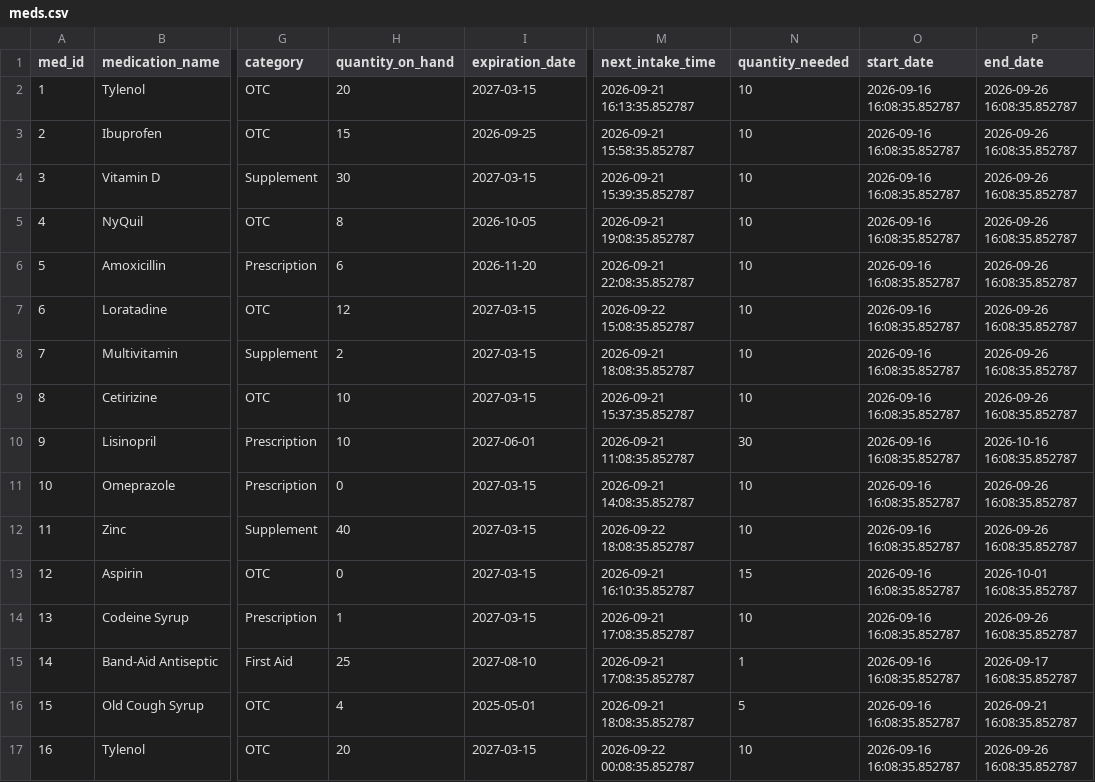
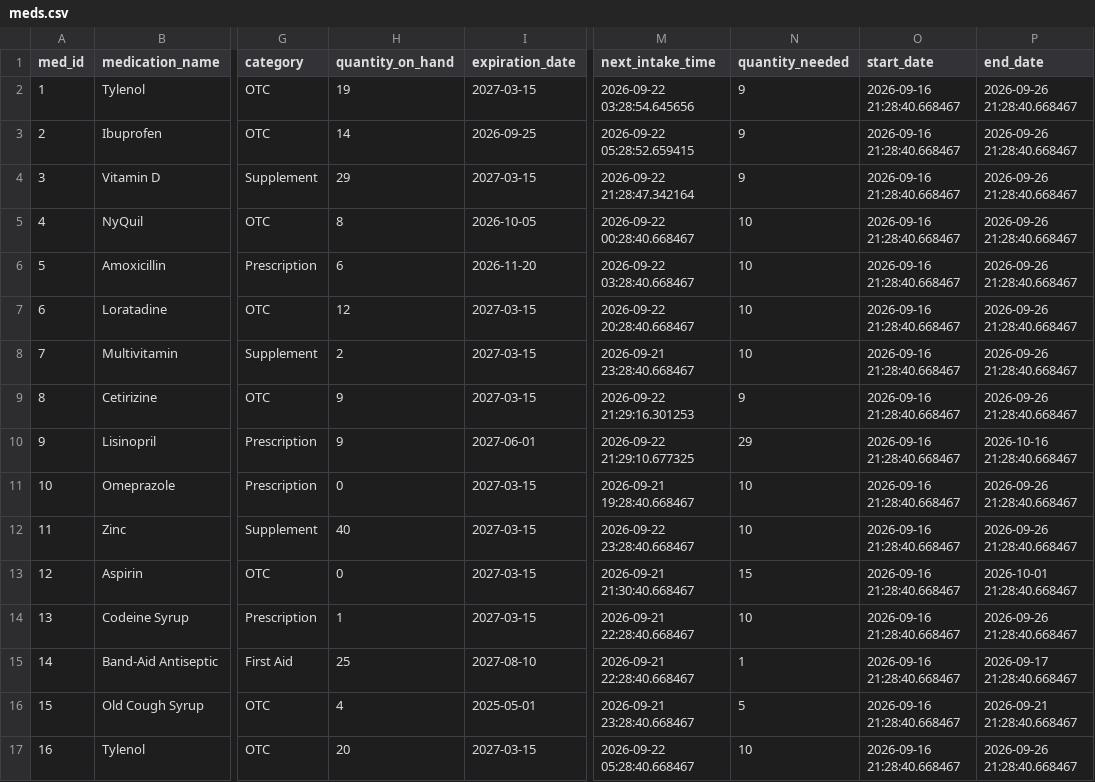
Before and after one commit to Sired1m/Project, a CSV file: meds.csv, drawn as a sheet; only a part is shown, gaps mark what is left out; the diff names each change by its address in the sheet, - before the commit and + after, or states it on an @@ line.

Commit message:
Update medication data and enhance search functionality: modify intake log and meds CSV files, improve Streamlit pages for displaying medications, and refine overdose warning logic.

```diff
--- a/meds.csv
+++ b/meds.csv
-H2 (quantity_on_hand): 20
+H2 (quantity_on_hand): 19
-M2 (next_intake_time): 2026-09-21 16:13:35.852787
+M2 (next_intake_time): 2026-09-22 03:28:54.645656
-N2:N4 (quantity_needed): 10
+N2:N4 (quantity_needed): 9
-O2:O17 (start_date): 2026-09-16 16:08:35.852787
+O2:O17 (start_date): 2026-09-16 21:28:40.668467
-P2:P9 (end_date): 2026-09-26 16:08:35.852787
+P2:P9 (end_date): 2026-09-26 21:28:40.668467
-H3 (quantity_on_hand): 15
+H3 (quantity_on_hand): 14
-M3 (next_intake_time): 2026-09-21 15:58:35.852787
+M3 (next_intake_time): 2026-09-22 05:28:52.659415
-H4 (quantity_on_hand): 30
+H4 (quantity_on_hand): 29
-M4 (next_intake_time): 2026-09-21 15:39:35.852787
+M4 (next_intake_time): 2026-09-22 21:28:47.342164
-M5 (next_intake_time): 2026-09-21 19:08:35.852787
+M5 (next_intake_time): 2026-09-22 00:28:40.668467
-M6 (next_intake_time): 2026-09-21 22:08:35.852787
+M6 (next_intake_time): 2026-09-22 03:28:40.668467
-M7 (next_intake_time): 2026-09-22 15:08:35.852787
+M7 (next_intake_time): 2026-09-22 20:28:40.668467
-M8 (next_intake_time): 2026-09-21 18:08:35.852787
+M8 (next_intake_time): 2026-09-21 23:28:40.668467
-H9:H10 (quantity_on_hand): 10
+H9:H10 (quantity_on_hand): 9
-M9 (next_intake_time): 2026-09-21 15:37:35.852787
+M9 (next_intake_time): 2026-09-22 21:29:16.301253
-N9 (quantity_needed): 10
+N9 (quantity_needed): 9
-M10 (next_intake_time): 2026-09-21 11:08:35.852787
+M10 (next_intake_time): 2026-09-22 21:29:10.677325
-N10 (quantity_needed): 30
+N10 (quantity_needed): 29
-P10 (end_date): 2026-10-16 16:08:35.852787
+P10 (end_date): 2026-10-16 21:28:40.668467
-M11 (next_intake_time): 2026-09-21 14:08:35.852787
+M11 (next_intake_time): 2026-09-21 19:28:40.668467
-P11:P12 (end_date): 2026-09-26 16:08:35.852787
+P11:P12 (end_date): 2026-09-26 21:28:40.668467
-M12 (next_intake_time): 2026-09-22 18:08:35.852787
+M12 (next_intake_time): 2026-09-22 23:28:40.668467
-M13 (next_intake_time): 2026-09-21 16:10:35.852787
+M13 (next_intake_time): 2026-09-21 21:30:40.668467
-P13 (end_date): 2026-10-01 16:08:35.852787
+P13 (end_date): 2026-10-01 21:28:40.668467
-M14:M15 (next_intake_time): 2026-09-21 17:08:35.852787
+M14:M15 (next_intake_time): 2026-09-21 22:28:40.668467
-P14 (end_date): 2026-09-26 16:08:35.852787
+P14 (end_date): 2026-09-26 21:28:40.668467
-P15 (end_date): 2026-09-17 16:08:35.852787
+P15 (end_date): 2026-09-17 21:28:40.668467
-M16 (next_intake_time): 2026-09-21 18:08:35.852787
+M16 (next_intake_time): 2026-09-21 23:28:40.668467
-P16 (end_date): 2026-09-21 16:08:35.852787
+P16 (end_date): 2026-09-21 21:28:40.668467
-M17 (next_intake_time): 2026-09-22 00:08:35.852787
+M17 (next_intake_time): 2026-09-22 05:28:40.668467
-P17 (end_date): 2026-09-26 16:08:35.852787
+P17 (end_date): 2026-09-26 21:28:40.668467
```
Also changed, not shown: 5 other files.
